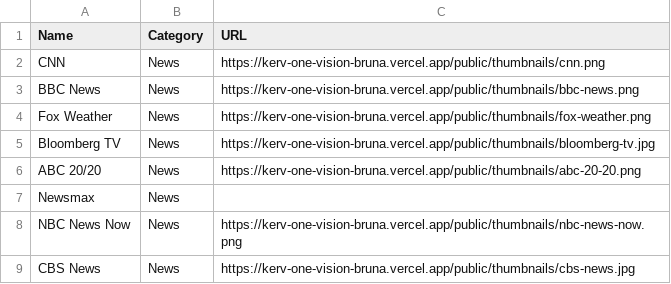
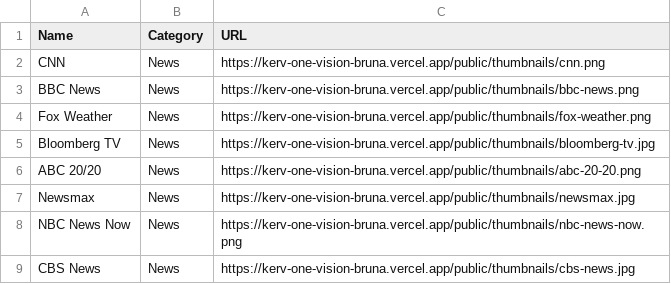
Before and after one commit to bruna875/bruna-personal-workspace, a CSV file: public/thumbnails/index.csv, drawn as a sheet; only a part is shown.

Commit message:
Add Newsmax thumbnail

```diff
--- a/public/thumbnails/index.csv
+++ b/public/thumbnails/index.csv
@@ -6,3 +6,3 @@ Name,Category,URL
 "ABC 20/20","News","https://kerv-one-vision-bruna.vercel.app/public/thumbnails/abc-20-20.png"
-"Newsmax","News",""
+"Newsmax","News","https://kerv-one-vision-bruna.vercel.app/public/thumbnails/newsmax.jpg"
 "NBC News Now","News","https://kerv-one-vision-bruna.vercel.app/public/thumbnails/nbc-news-now.png"
```
Also changed, not shown: 1 other file.
